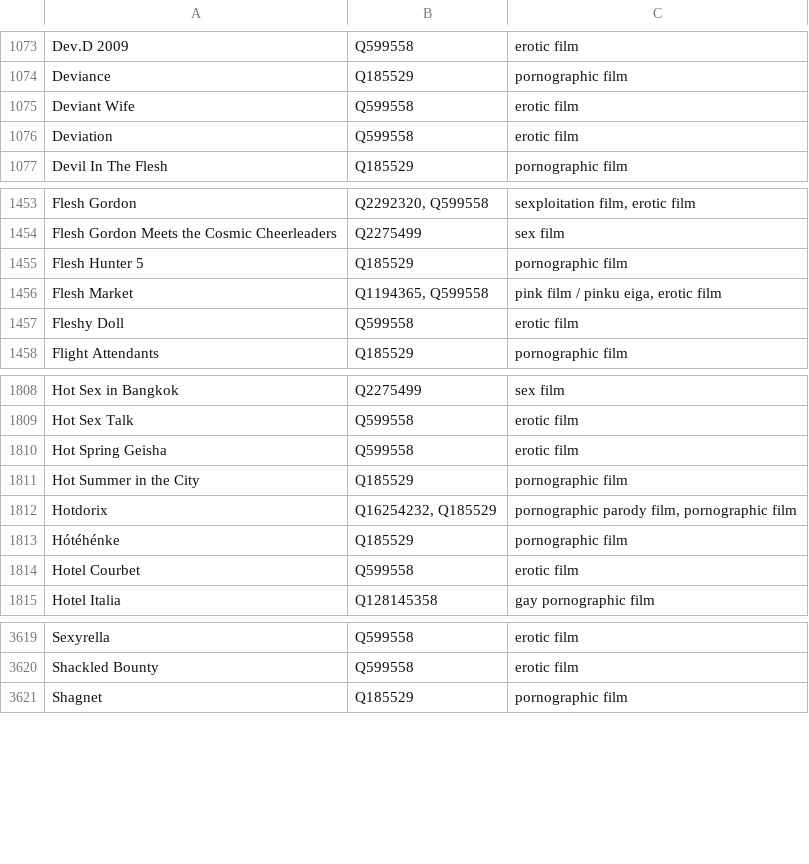
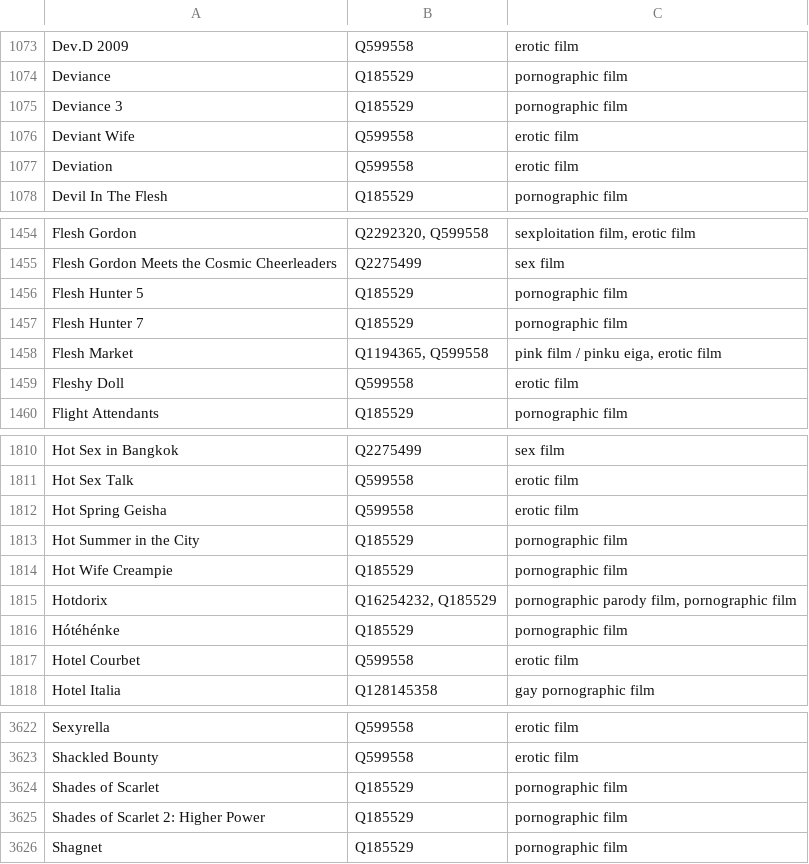
Before and after one commit to italesawy-droid/familyblocker-lists, a TSV file: blocked_titles_sources.tsv, drawn as a sheet; only a part is shown, gaps mark what is left out; the diff names each change by its address in the sheet, - before the commit and + after, or states it on an @@ line.

```diff
--- a/blocked_titles_sources.tsv
+++ b/blocked_titles_sources.tsv
+row 1075: Deviance 3 | Q185529 | pornographic film
+row 1457: Flesh Hunter 7 | Q185529 | pornographic film
+row 1814: Hot Wife Creampie | Q185529 | pornographic film
+row 3624: Shades of Scarlet | Q185529 | pornographic film
+row 3625: Shades of Scarlet 2: Higher Power | Q185529 | pornographic film
```
Also changed, not shown: 4 other files.
